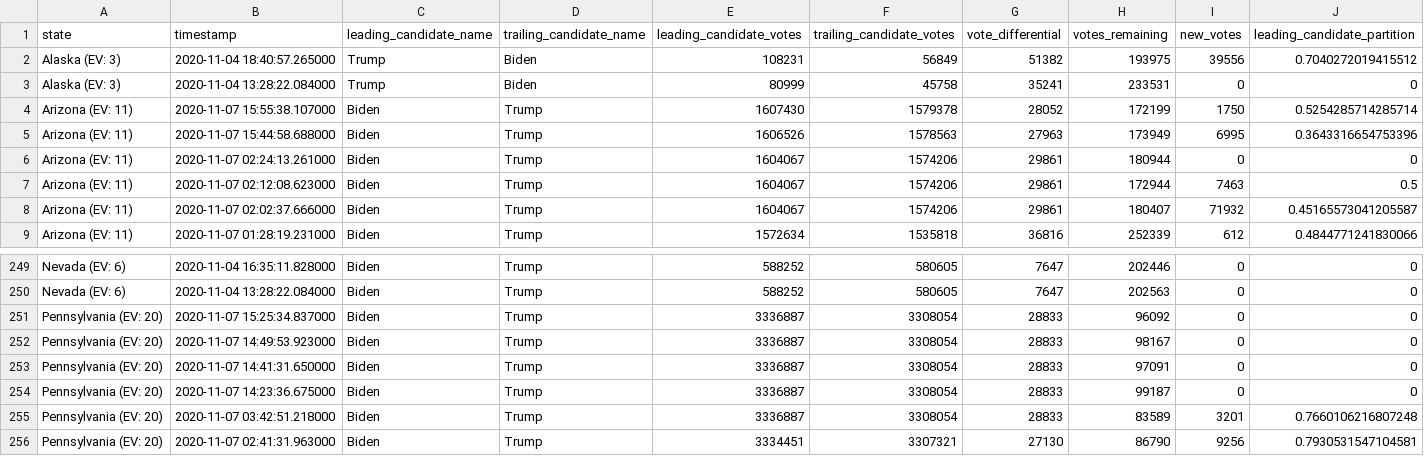
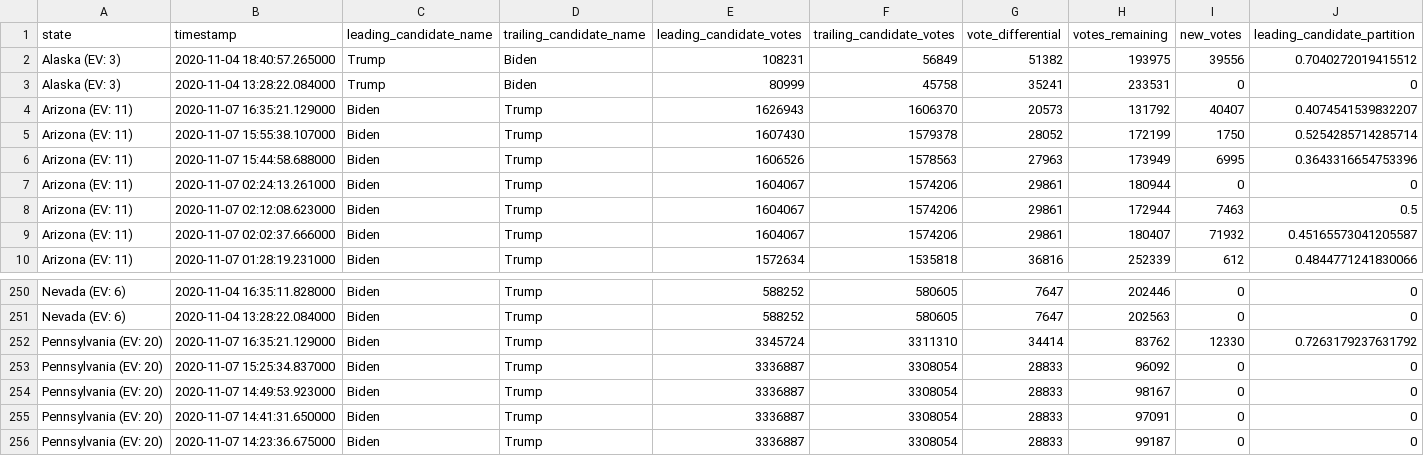
Before and after one commit to DanSimon/nyt-2020-election-scraper, a CSV file: battleground-state-changes.csv, drawn as a sheet; only a part is shown, gaps mark what is left out; the shorter side is filled out with more unchanged rows; rows hold the shown columns only; the diff names each change by its address in the sheet, - before the commit and + after, or states it on an @@ line.

```diff
--- a/battleground-state-changes.csv
+++ b/battleground-state-changes.csv
+row 4: Arizona (EV: 11) | 2020-11-07 16:35:21.129000 | Biden | Trump | 1626943 | 1606370 | 20573 | 131792 | 40407 | 0.4074541539832207
+row 252: Pennsylvania (EV: 20) | 2020-11-07 16:35:21.129000 | Biden | Trump | 3345724 | 3311310 | 34414 | 83762 | 12330 | 0.7263179237631792
```
Also changed, not shown: 4 other files.
